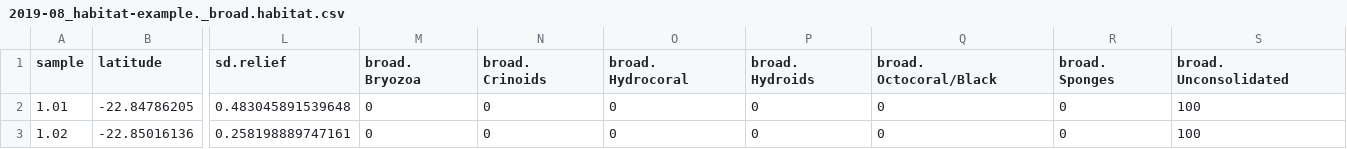
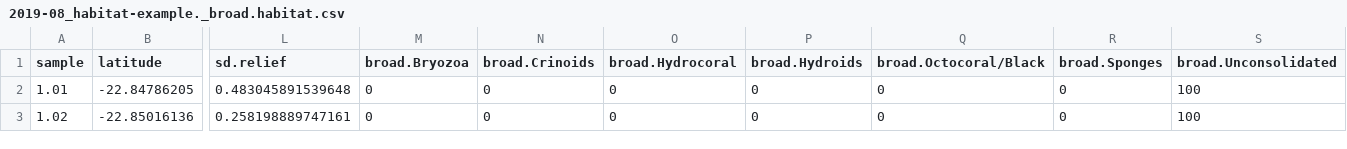
Before and after one commit to BrookeGibbons/forward-facing-habitat-annotation, a CSV file: example tidy data/2019-08_habitat-example._broad.habitat.csv, drawn as a sheet; only a part is shown, gaps mark what is left out; the diff names each change by its address in the sheet, - before the commit and + after, or states it on an @@ line.

```diff
--- a/example tidy data/2019-08_habitat-example._broad.habitat.csv
+++ b/example tidy data/2019-08_habitat-example._broad.habitat.csv
-M1: broad. Bryozoa
+M1: broad.Bryozoa
-N1: broad. Crinoids
+N1: broad.Crinoids
-O1: broad. Hydrocoral
+O1: broad.Hydrocoral
-P1: broad. Hydroids
+P1: broad.Hydroids
-Q1: broad. Octocoral/Black
+Q1: broad.Octocoral/Black
-R1: broad. Sponges
+R1: broad.Sponges
-S1: broad. Unconsolidated
+S1: broad.Unconsolidated
```
Also changed, not shown: 1 other file.
